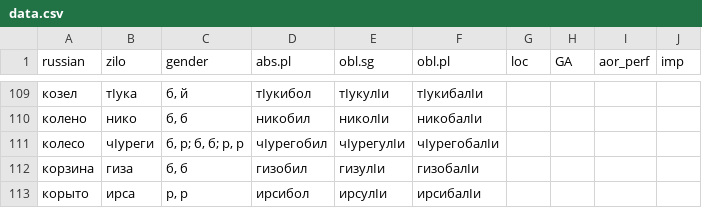
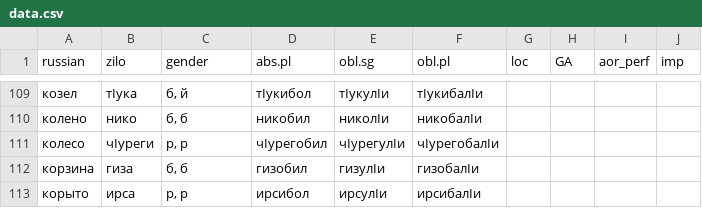
Before and after one commit to LingConLab/zilo_dictionary, a CSV file: data/data.csv, drawn as a sheet; only a part is shown, gaps mark what is left out.

```diff
--- a/data/data.csv
+++ b/data/data.csv
@@ -110,3 +110,3 @@ russian,zilo,gender,abs.pl,obl.sg,obl.pl,loc,GA,aor_perf,imp
 колено,нико,"б, б",никобил,николIи,никобалIи,,,,
-колесо,чIуреги,"б, р; б, б; р, р",чIурегобил,чIурегулIи,чIурегобалIи,,,,
+колесо,чIуреги,"р, р",чIурегобил,чIурегулIи,чIурегобалIи,,,,
 корзина,гиза,"б, б",гизобил,гизулIи,гизобалIи,,,,
```
Also changed, not shown: 2 other files.
